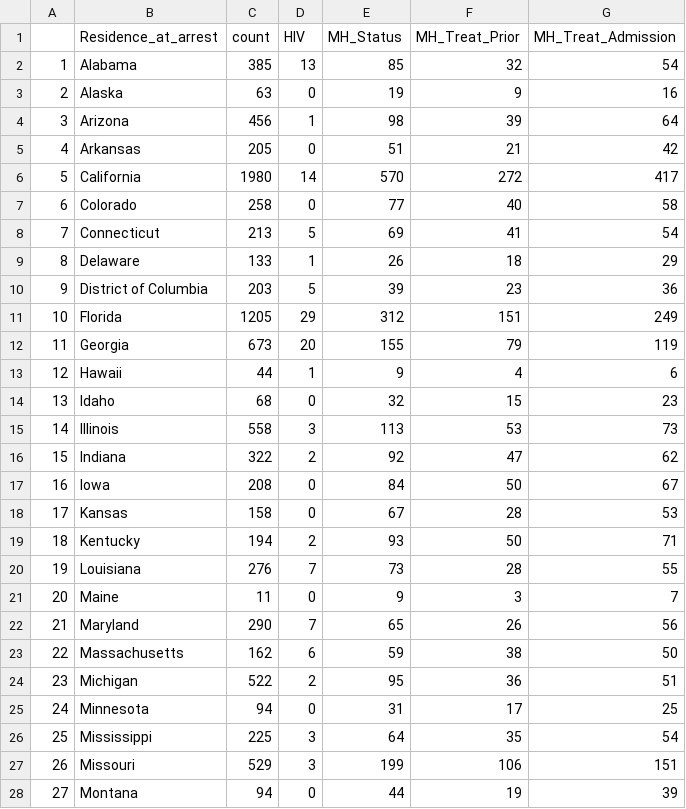
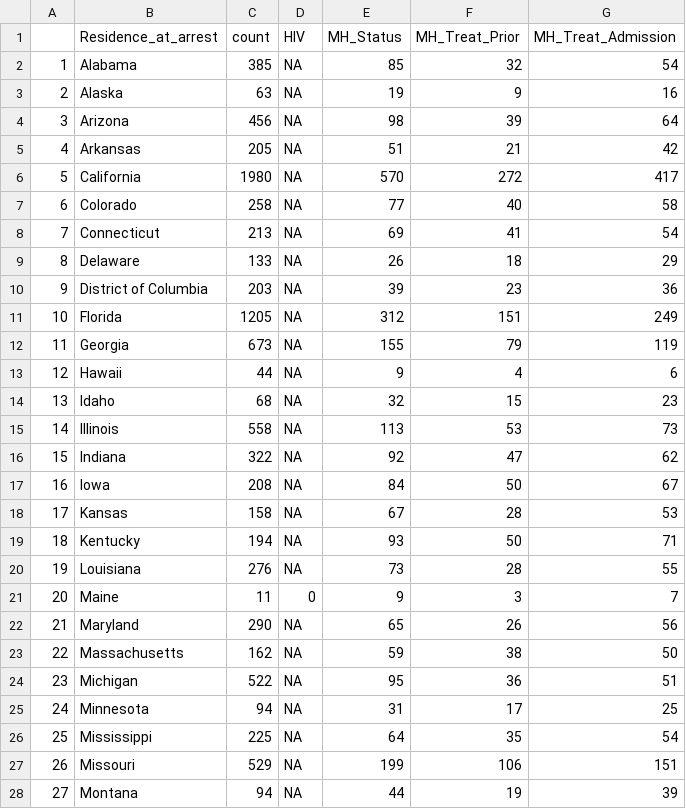
Before and after one commit to amr2371/prisonsurvey.github.io, a CSV file: mapping.csv, drawn as a sheet; only a part is shown; the diff covers the shown part only.

```diff
--- a/mapping.csv
+++ b/mapping.csv
@@ -1,28 +1,28 @@
 "","Residence_at_arrest","count","HIV","MH_Status","MH_Treat_Prior","MH_Treat_Admission"
-"1","Alabama",385,13,85,32,54
-"2","Alaska",63,0,19,9,16
-"3","Arizona",456,1,98,39,64
-"4","Arkansas",205,0,51,21,42
-"5","California",1980,14,570,272,417
-"6","Colorado",258,0,77,40,58
-"7","Connecticut",213,5,69,41,54
-"8","Delaware",133,1,26,18,29
-"9","District of Columbia",203,5,39,23,36
-"10","Florida",1205,29,312,151,249
-"11","Georgia",673,20,155,79,119
-"12","Hawaii",44,1,9,4,6
-"13","Idaho",68,0,32,15,23
-"14","Illinois",558,3,113,53,73
-"15","Indiana",322,2,92,47,62
-"16","Iowa",208,0,84,50,67
-"17","Kansas",158,0,67,28,53
-"18","Kentucky",194,2,93,50,71
-"19","Louisiana",276,7,73,28,55
+"1","Alabama",385,NA,85,32,54
+"2","Alaska",63,NA,19,9,16
+"3","Arizona",456,NA,98,39,64
+"4","Arkansas",205,NA,51,21,42
+"5","California",1980,NA,570,272,417
+"6","Colorado",258,NA,77,40,58
+"7","Connecticut",213,NA,69,41,54
+"8","Delaware",133,NA,26,18,29
+"9","District of Columbia",203,NA,39,23,36
+"10","Florida",1205,NA,312,151,249
+"11","Georgia",673,NA,155,79,119
+"12","Hawaii",44,NA,9,4,6
+"13","Idaho",68,NA,32,15,23
+"14","Illinois",558,NA,113,53,73
+"15","Indiana",322,NA,92,47,62
+"16","Iowa",208,NA,84,50,67
+"17","Kansas",158,NA,67,28,53
+"18","Kentucky",194,NA,93,50,71
+"19","Louisiana",276,NA,73,28,55
 "20","Maine",11,0,9,3,7
-"21","Maryland",290,7,65,26,56
-"22","Massachusetts",162,6,59,38,50
-"23","Michigan",522,2,95,36,51
-"24","Minnesota",94,0,31,17,25
-"25","Mississippi",225,3,64,35,54
-"26","Missouri",529,3,199,106,151
-"27","Montana",94,0,44,19,39
+"21","Maryland",290,NA,65,26,56
+"22","Massachusetts",162,NA,59,38,50
+"23","Michigan",522,NA,95,36,51
+"24","Minnesota",94,NA,31,17,25
+"25","Mississippi",225,NA,64,35,54
+"26","Missouri",529,NA,199,106,151
+"27","Montana",94,NA,44,19,39
```
Also changed, not shown: 28 edited cells elsewhere in this file, 15 other files.
